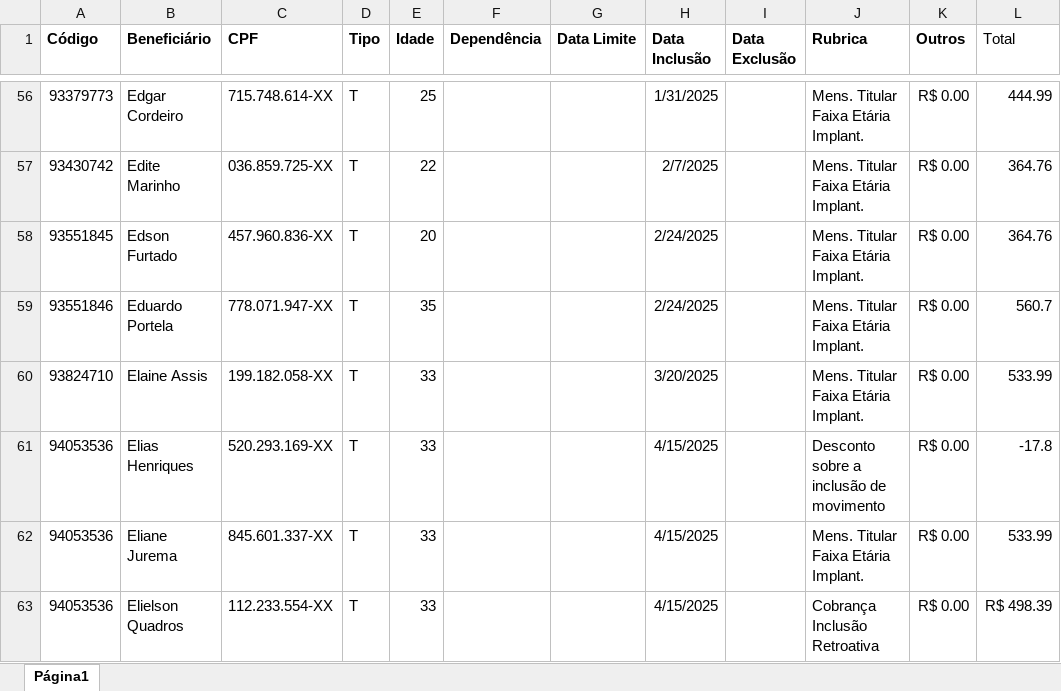
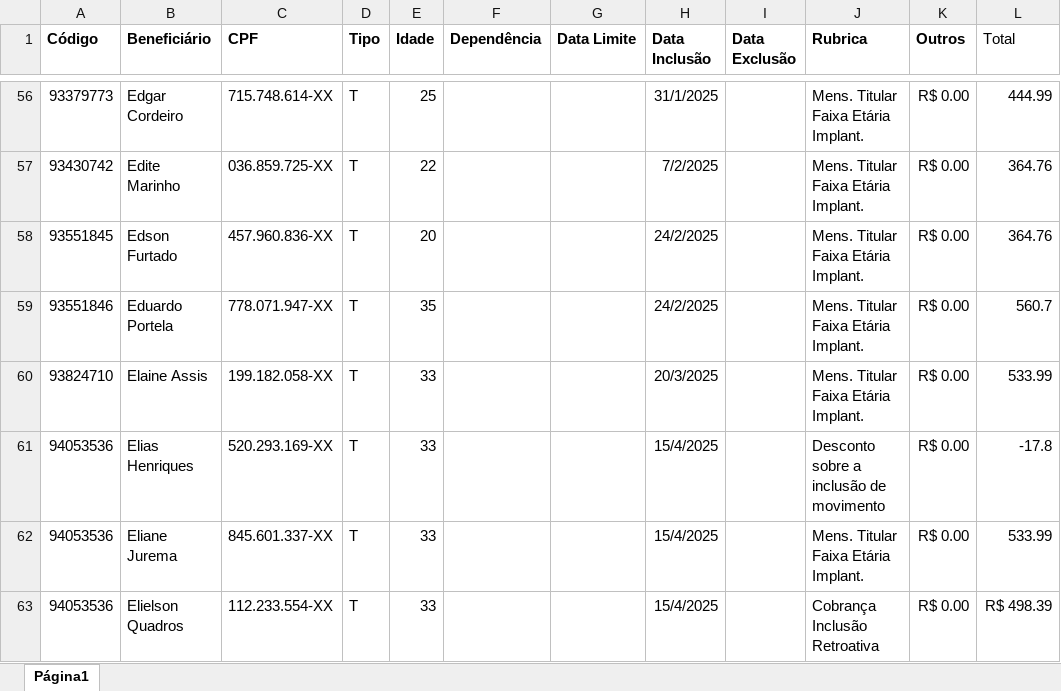
Before and after one commit to Erick-Bonifacio/DevOps-challenge, an Excel workbook: data/input/Beneficio 1 - Unimed.xlsx, sheet Página1, drawn as a sheet; only a part is shown, gaps mark what is left out; values as stored, in another font and other column widths than the file's, no borders; charts and pictures not drawn; the diff covers the shown part only; the diff names each change by its address in the sheet, - before the commit and + after, or states it on an @@ line.

```diff
--- a/data/input/Beneficio 1 - Unimed.xlsx (sheet Página1)
+++ b/data/input/Beneficio 1 - Unimed.xlsx (sheet Página1)
-H56 (Data Inclusão): 1/31/2025
+H56 (Data Inclusão): 31/1/2025
-H57 (Data Inclusão): 2/7/2025
+H57 (Data Inclusão): 7/2/2025
-H58:H59 (Data Inclusão): 2/24/2025
+H58:H59 (Data Inclusão): 24/2/2025
-H60 (Data Inclusão): 3/20/2025
+H60 (Data Inclusão): 20/3/2025
-H61:H63 (Data Inclusão): 4/15/2025
+H61:H63 (Data Inclusão): 15/4/2025
```
Also changed, not shown: 52 edited cells and cell formats elsewhere in this sheet, charts or pictures, 14 other files.
